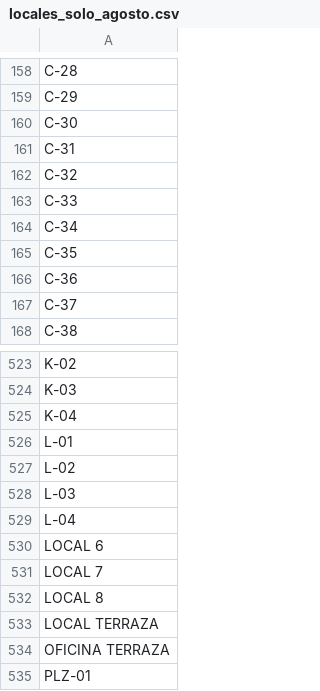
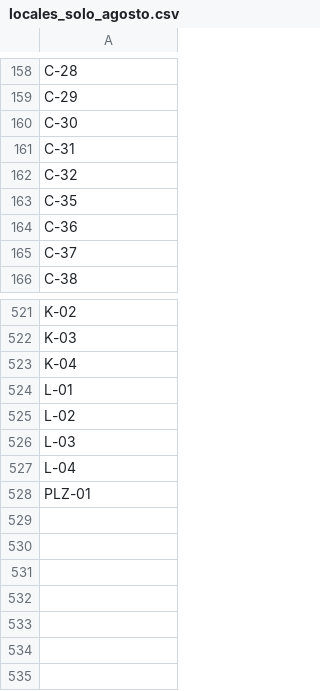
Before and after one commit to MarcoVegaR/mercach, a CSV file: database/seeders/data/locales_solo_agosto.csv, drawn as a sheet; only a part is shown, gaps mark what is left out; the diff names each change by its address in the sheet, - before the commit and + after, or states it on an @@ line.

Commit message:
fix: deudas locales terraza

```diff
--- a/database/seeders/data/locales_solo_agosto.csv
+++ b/database/seeders/data/locales_solo_agosto.csv
-row 163: C-33
-row 164: C-34
-row 530: LOCAL 6
-row 531: LOCAL 7
-row 532: LOCAL 8
-row 533: LOCAL TERRAZA
-row 534: OFICINA TERRAZA
```
Also changed, not shown: database/seeders/data/locales_solo_abril_2025.csv, database/seeders/data/locales_solo_diciembre.csv, 11 other files.
